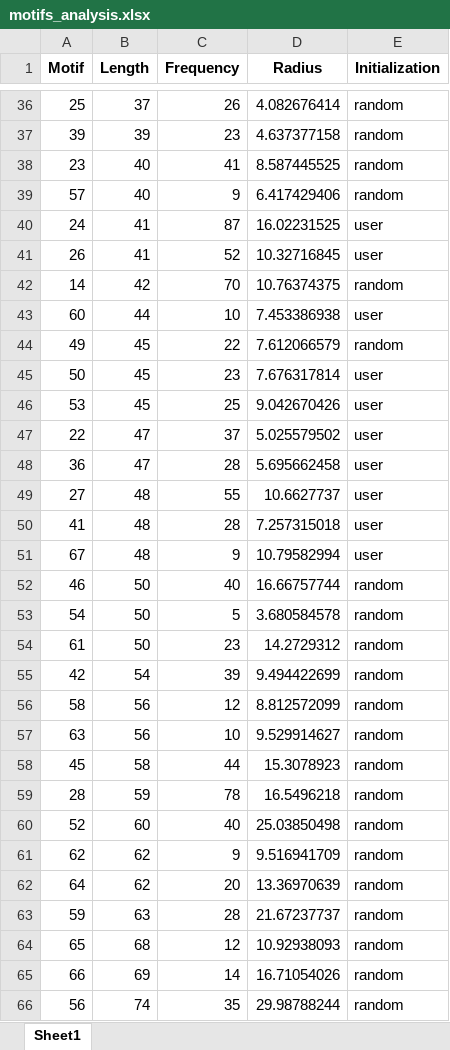
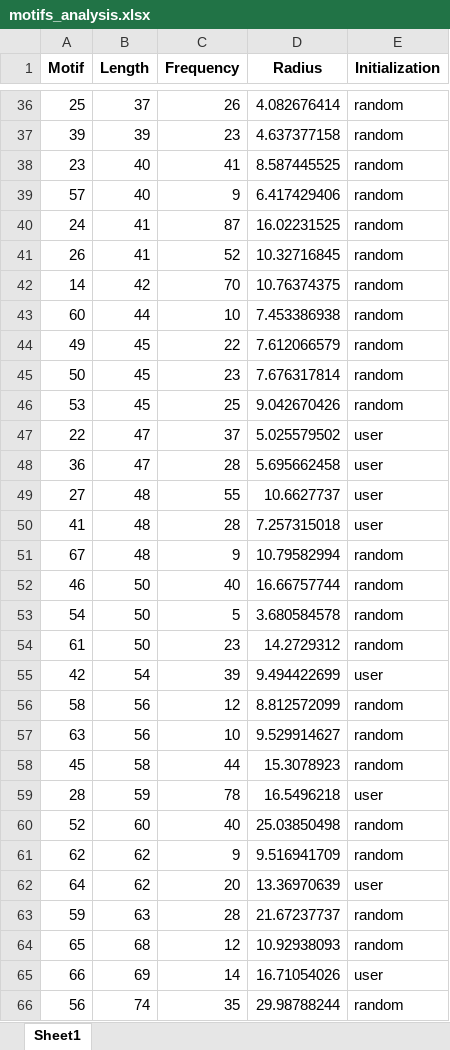
Before and after one commit to LyubaDoroshenko/FMD_stock_prices, an Excel workbook: Empirical_analysis/stock_prices_motifs_shorter/motifs_analysis.xlsx, sheet Sheet1, drawn as a sheet; only a part is shown, gaps mark what is left out; values as stored, in another font and other column widths than the file's, no borders; the diff covers the shown part only; the diff names each change by its address in the sheet, - before the commit and + after, or states it on an @@ line.

```diff
--- a/Empirical_analysis/stock_prices_motifs_shorter/motifs_analysis.xlsx (sheet Sheet1)
+++ b/Empirical_analysis/stock_prices_motifs_shorter/motifs_analysis.xlsx (sheet Sheet1)
-E40:E41 (Initialization): user
+E40:E41 (Initialization): random
-E43 (Initialization): user
+E43 (Initialization): random
-E45:E46 (Initialization): user
+E45:E46 (Initialization): random
-E51 (Initialization): user
+E51 (Initialization): random
-E55 (Initialization): random
+E55 (Initialization): user
-E59 (Initialization): random
+E59 (Initialization): user
-E62 (Initialization): random
+E62 (Initialization): user
-E65 (Initialization): random
+E65 (Initialization): user
```
Also changed, not shown: 1 edited cell elsewhere in this sheet, 2 other files.
